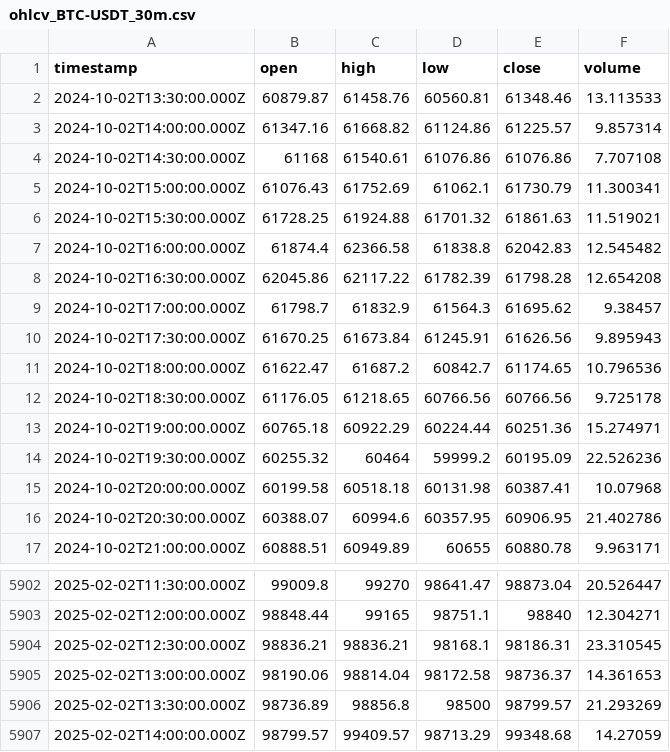
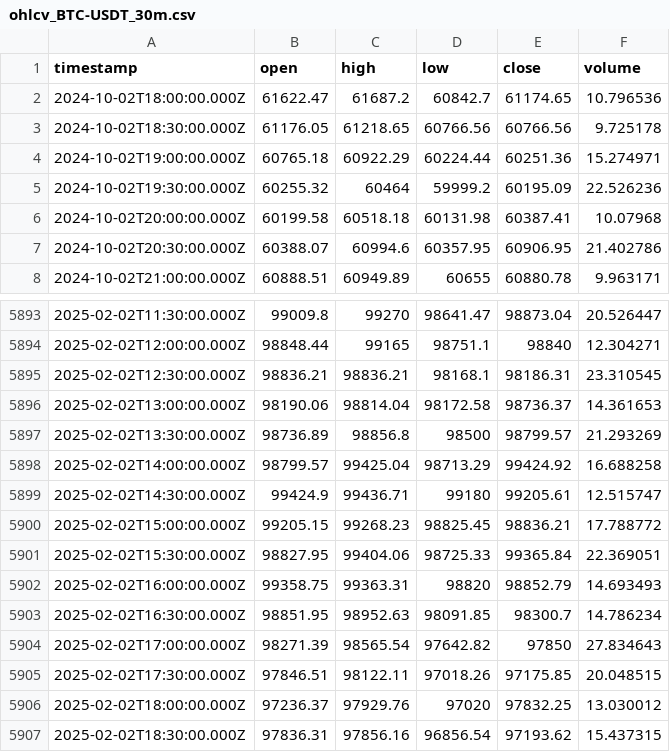
Before and after one commit to ocirede/JavaScript_Crypto_Bot, a CSV file: ohlcv_BTC-USDT_30m.csv, drawn as a sheet; only a part is shown, gaps mark what is left out.

```diff
--- a/ohlcv_BTC-USDT_30m.csv
+++ b/ohlcv_BTC-USDT_30m.csv
@@ -1,11 +1,2 @@
 "timestamp","open","high","low","close","volume"
-"2024-10-02T13:30:00.000Z",60879.87,61458.76,60560.81,61348.46,13.113533
-"2024-10-02T14:00:00.000Z",61347.16,61668.82,61124.86,61225.57,9.857314
-"2024-10-02T14:30:00.000Z",61168,61540.61,61076.86,61076.86,7.707108
-"2024-10-02T15:00:00.000Z",61076.43,61752.69,61062.1,61730.79,11.300341
-"2024-10-02T15:30:00.000Z",61728.25,61924.88,61701.32,61861.63,11.519021
-"2024-10-02T16:00:00.000Z",61874.4,62366.58,61838.8,62042.83,12.545482
-"2024-10-02T16:30:00.000Z",62045.86,62117.22,61782.39,61798.28,12.654208
-"2024-10-02T17:00:00.000Z",61798.7,61832.9,61564.3,61695.62,9.38457
-"2024-10-02T17:30:00.000Z",61670.25,61673.84,61245.91,61626.56,9.895943
 "2024-10-02T18:00:00.000Z",61622.47,61687.2,60842.7,61174.65,10.796536
@@ -5906,2 +5897,11 @@
 "2025-02-02T13:30:00.000Z",98736.89,98856.8,98500,98799.57,21.293269
-"2025-02-02T14:00:00.000Z",98799.57,99409.57,98713.29,99348.68,14.27059
+"2025-02-02T14:00:00.000Z",98799.57,99425.04,98713.29,99424.92,16.688258
+"2025-02-02T14:30:00.000Z",99424.9,99436.71,99180,99205.61,12.515747
+"2025-02-02T15:00:00.000Z",99205.15,99268.23,98825.45,98836.21,17.788772
+"2025-02-02T15:30:00.000Z",98827.95,99404.06,98725.33,99365.84,22.369051
+"2025-02-02T16:00:00.000Z",99358.75,99363.31,98820,98852.79,14.693493
+"2025-02-02T16:30:00.000Z",98851.95,98952.63,98091.85,98300.7,14.786234
+"2025-02-02T17:00:00.000Z",98271.39,98565.54,97642.82,97850,27.834643
+"2025-02-02T17:30:00.000Z",97846.51,98122.11,97018.26,97175.85,20.048515
+"2025-02-02T18:00:00.000Z",97236.37,97929.76,97020,97832.25,13.030012
+"2025-02-02T18:30:00.000Z",97836.31,97856.16,96856.54,97193.62,15.437315
```
Also changed, not shown: indicators_BTC-USDT_4h.csv, indicators_BTC-USDT_5m.csv, 7 other files.
